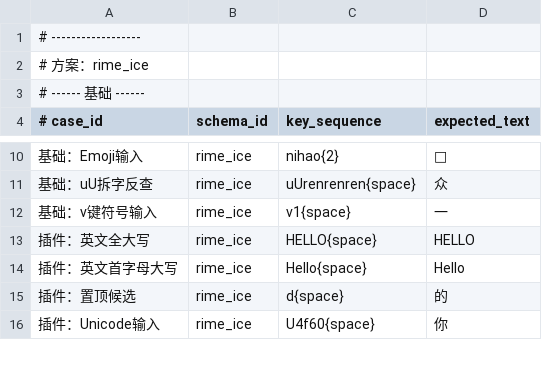
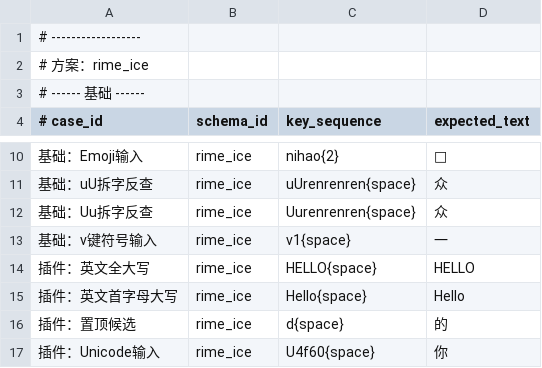
Before and after one commit to harry10086/mytrime, a TSV file: rime/others/script/smoke/cases/rime_ice/input_cases.tsv, drawn as a sheet; only a part is shown, gaps mark what is left out; the diff names each change by its address in the sheet, - before the commit and + after, or states it on an @@ line.

Commit message:
update schema&theme

```diff
--- a/rime/others/script/smoke/cases/rime_ice/input_cases.tsv
+++ b/rime/others/script/smoke/cases/rime_ice/input_cases.tsv
+row 12: 基础：Uu拆字反查 | rime_ice | Uurenrenren{space} | 众
```
Also changed, not shown: 18 other files.
